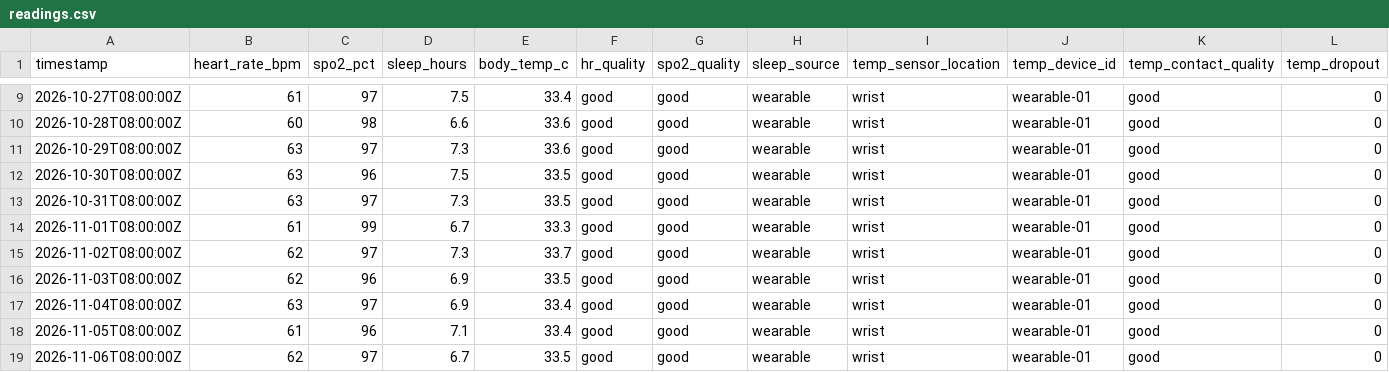
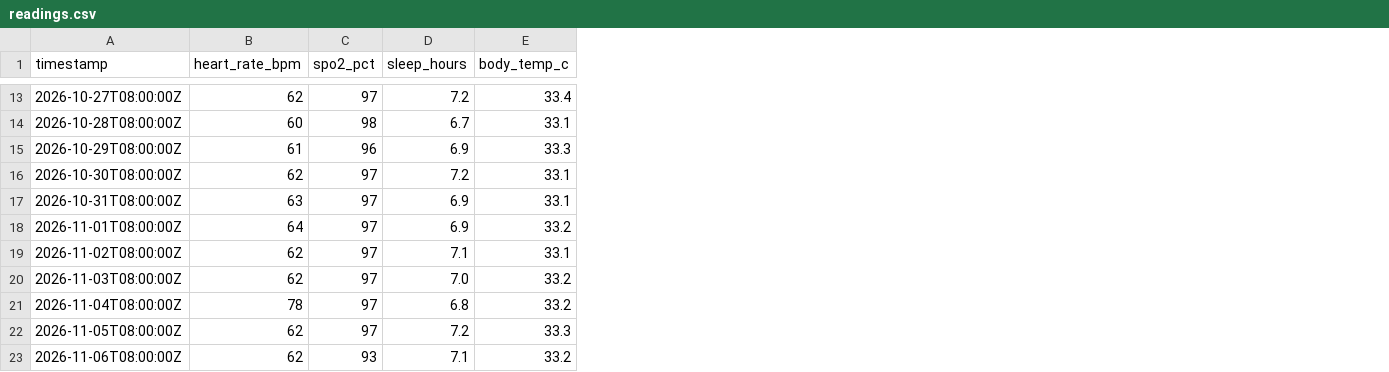
Before and after one commit to muhammadabdullah071/Astro-Health-Companion, a CSV file: data/sample/readings.csv, drawn as a sheet; only a part is shown, gaps mark what is left out; removed rows and columns are numbered as before the commit, all else as after; the diff covers the shown part only; the diff names each change by its address in the sheet, - before the commit and + after, or states it on an @@ line.

Commit message:
Integrate Sofia's simulated dataset: manifest and two profiles, quality sidecar, mission day from dataset start

```diff
--- a/data/sample/readings.csv
+++ b/data/sample/readings.csv
-column F (hr_quality), rows 9-19: all good
-column G (spo2_quality), rows 9-19: all good
-column H (sleep_source), rows 9-19: all wearable
-column I (temp_sensor_location), rows 9-19: all wrist
-column J (temp_device_id), rows 9-19: all wearable-01
-column K (temp_contact_quality), rows 9-19: all good
-column L (temp_dropout), rows 9-19: all 0
-B13 (heart_rate_bpm): 61
+B13 (heart_rate_bpm): 62
-D13 (sleep_hours): 7.5
+D13 (sleep_hours): 7.2
-D14 (sleep_hours): 6.6
+D14 (sleep_hours): 6.7
-E14 (body_temp_c): 33.6
+E14 (body_temp_c): 33.1
-B15 (heart_rate_bpm): 63
+B15 (heart_rate_bpm): 61
-C15 (spo2_pct): 97
+C15 (spo2_pct): 96
-D15 (sleep_hours): 7.3
+D15 (sleep_hours): 6.9
-E15 (body_temp_c): 33.6
+E15 (body_temp_c): 33.3
-B16 (heart_rate_bpm): 63
+B16 (heart_rate_bpm): 62
-C16 (spo2_pct): 96
+C16 (spo2_pct): 97
-D16 (sleep_hours): 7.5
+D16 (sleep_hours): 7.2
-E16:E17 (body_temp_c): 33.5
+E16:E17 (body_temp_c): 33.1
-D17 (sleep_hours): 7.3
+D17 (sleep_hours): 6.9
-B18 (heart_rate_bpm): 61
+B18 (heart_rate_bpm): 64
-C18 (spo2_pct): 99
+C18 (spo2_pct): 97
-D18 (sleep_hours): 6.7
+D18 (sleep_hours): 6.9
-E18 (body_temp_c): 33.3
+E18 (body_temp_c): 33.2
-D19 (sleep_hours): 7.3
+D19 (sleep_hours): 7.1
-E19 (body_temp_c): 33.7
+E19 (body_temp_c): 33.1
-C20 (spo2_pct): 96
+C20 (spo2_pct): 97
-D20 (sleep_hours): 6.9
+D20 (sleep_hours): 7.0
-E20 (body_temp_c): 33.5
+E20 (body_temp_c): 33.2
-B21 (heart_rate_bpm): 63
+B21 (heart_rate_bpm): 78
-D21 (sleep_hours): 6.9
+D21 (sleep_hours): 6.8
-E21 (body_temp_c): 33.4
+E21 (body_temp_c): 33.2
-B22 (heart_rate_bpm): 61
+B22 (heart_rate_bpm): 62
-C22 (spo2_pct): 96
+C22 (spo2_pct): 97
-D22 (sleep_hours): 7.1
+D22 (sleep_hours): 7.2
-E22 (body_temp_c): 33.4
+E22 (body_temp_c): 33.3
-C23 (spo2_pct): 97
+C23 (spo2_pct): 93
-D23 (sleep_hours): 6.7
+D23 (sleep_hours): 7.1
-E23 (body_temp_c): 33.5
+E23 (body_temp_c): 33.2
```
Also changed, not shown: 4 added rows and 51 edited cells elsewhere in this file, 24 other files.
